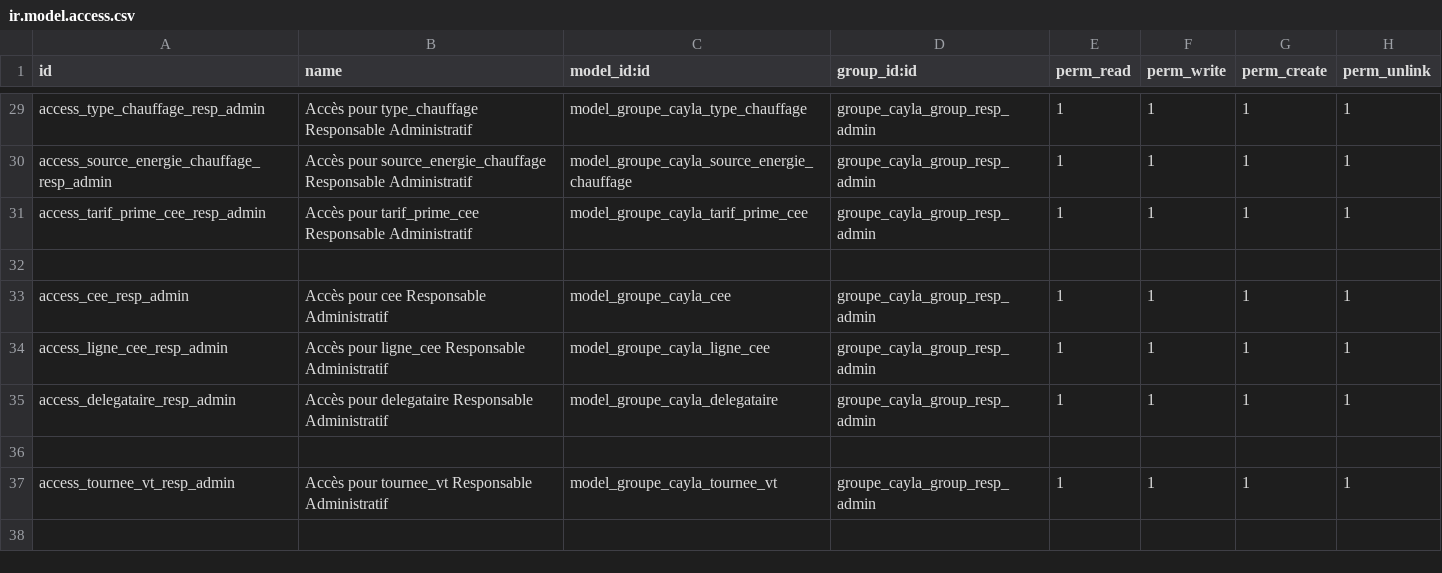
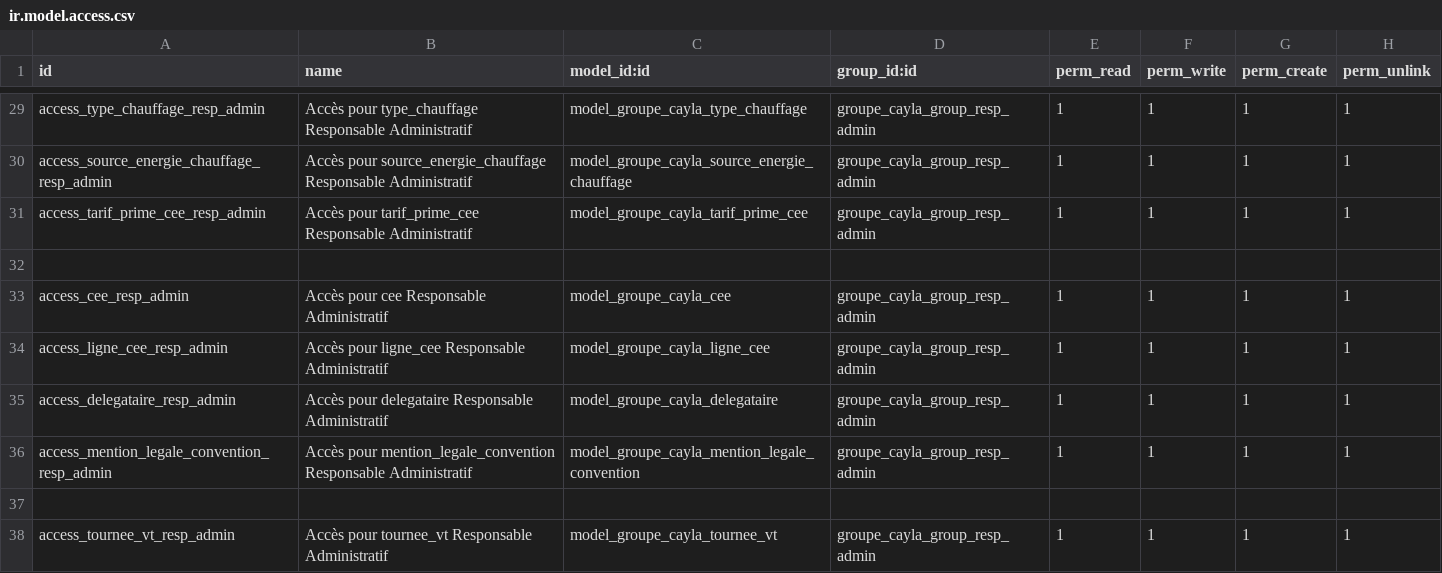
Before and after one commit to henrydes/odoo-addons, a CSV file: groupe_cayla/security/ir.model.access.csv, drawn as a sheet; only a part is shown, gaps mark what is left out; the diff names each change by its address in the sheet, - before the commit and + after, or states it on an @@ line.

Commit message:
mention legale par convention

```diff
--- a/groupe_cayla/security/ir.model.access.csv
+++ b/groupe_cayla/security/ir.model.access.csv
+row 36: access_mention_legale_convention_resp_admin | Accès pour mention_legale_convention Responsable Administratif | model_groupe_cayla_mention_legale_convention | groupe_cayla_group_resp_admin | 1 | 1 | 1 | 1
```
Also changed, not shown: 7 other files.
